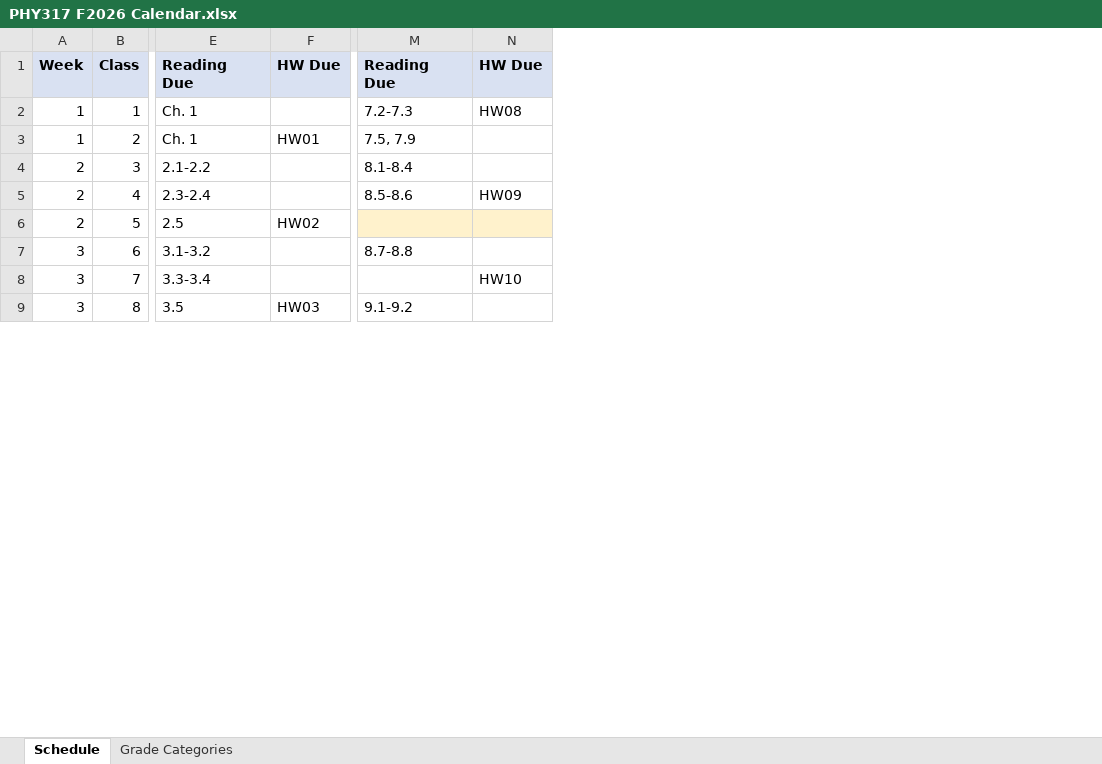
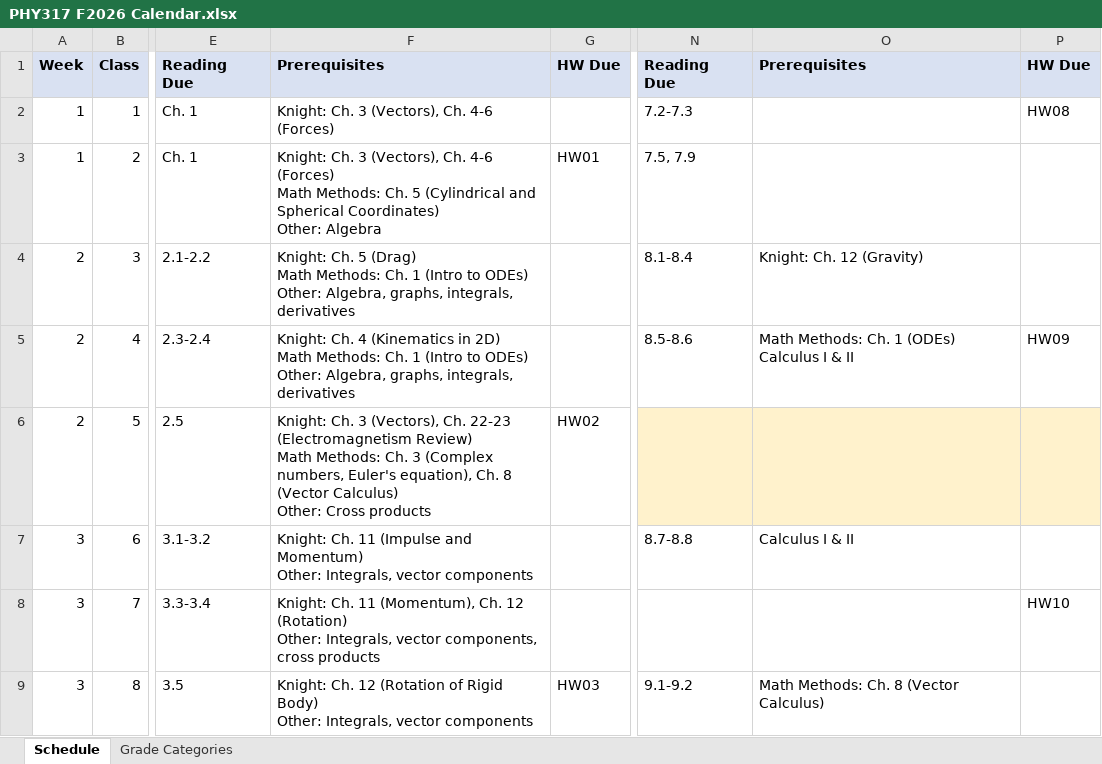
Before and after one commit to mglerner/ClassicalMechanics, an Excel workbook: SyllabusAndFirstDay/2026/PHY317 F2026 Calendar.xlsx, sheet Schedule, drawn as a sheet; only a part is shown, gaps mark what is left out; values as stored, in another font and other column widths than the file's, no borders; ↵ is a line break in a cell; the diff names each change by its address in the sheet, - before the commit and + after, or states it on an @@ line.

```diff
--- a/SyllabusAndFirstDay/2026/PHY317 F2026 Calendar.xlsx (sheet Schedule)
+++ b/SyllabusAndFirstDay/2026/PHY317 F2026 Calendar.xlsx (sheet Schedule)
+column F, rows 1-9: Prerequisites | Knight: Ch. 3 (Vectors), Ch. 4-6 (Forces) | Knight: Ch. 3 (Vectors), Ch. 4-6 (Forces) ↵ Math Methods: Ch. 5 (Cylindrical and Spherical Coordinates) ↵ Other: Algebra | Knight: Ch. 5 (Drag) ↵ Math Methods: Ch. 1 (Intro to ODEs) ↵ Other: Algebra, graphs, integrals, derivatives | Knight: Ch. 4 (Kinematics in 2D) ↵ Math Methods: Ch. 1 (Intro to ODEs) ↵ Other: Algebra, graphs, integrals, derivatives | Knight: Ch. 3 (Vectors), Ch. 22-23 (Electromagnetism Review) ↵ Math Methods: Ch. 3 (Complex numbers, Euler's equation), Ch. 8 (Vector Calculus) ↵ Other: Cross products | Knight: Ch. 11 (Impulse and Momentum) ↵ Other: Integrals, vector components | Knight: Ch. 11 (Momentum), Ch. 12 (Rotation) ↵ Other: Integrals, vector components, cross products | Knight: Ch. 12 (Rotation of Rigid Body) ↵ Other: Integrals, vector components
+column O, rows 1-9: Prerequisites |  |  | Knight: Ch. 12 (Gravity) | Math Methods: Ch. 1 (ODEs) ↵ Calculus I & II |  | Calculus I & II |  | Math Methods: Ch. 8 (Vector Calculus)
```
Also changed, not shown: 2 other files.
